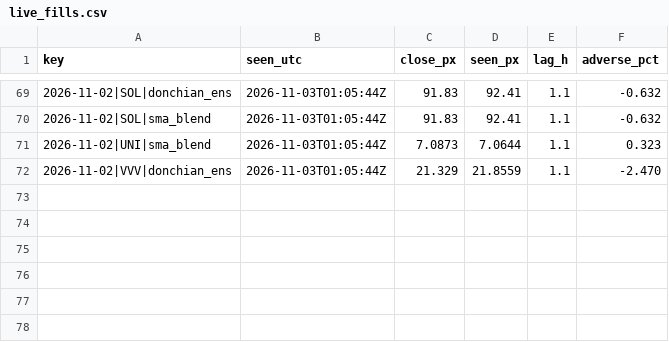
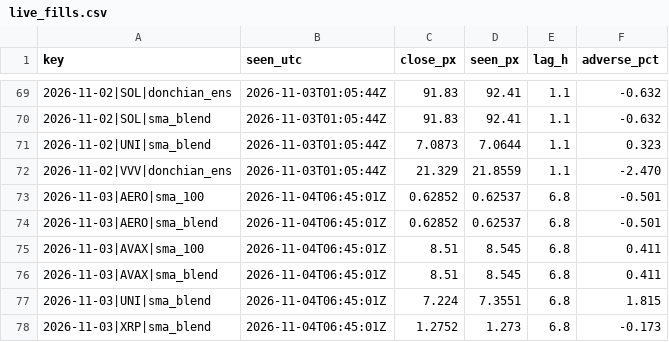
Before and after one commit to gabririv88/20261030-crypto-trend-tracker, a CSV file: data/live_fills.csv, drawn as a sheet; only a part is shown, gaps mark what is left out; the diff names each change by its address in the sheet, - before the commit and + after, or states it on an @@ line.

```diff
--- a/data/live_fills.csv
+++ b/data/live_fills.csv
+row 73: 2026-11-03|AERO|sma_100 | 2026-11-04T06:45:01Z | 0.62852 | 0.62537 | 6.8 | -0.501
+row 74: 2026-11-03|AERO|sma_blend | 2026-11-04T06:45:01Z | 0.62852 | 0.62537 | 6.8 | -0.501
+row 75: 2026-11-03|AVAX|sma_100 | 2026-11-04T06:45:01Z | 8.51 | 8.545 | 6.8 | 0.411
+row 76: 2026-11-03|AVAX|sma_blend | 2026-11-04T06:45:01Z | 8.51 | 8.545 | 6.8 | 0.411
+row 77: 2026-11-03|UNI|sma_blend | 2026-11-04T06:45:01Z | 7.224 | 7.3551 | 6.8 | 1.815
+row 78: 2026-11-03|XRP|sma_blend | 2026-11-04T06:45:01Z | 1.2752 | 1.273 | 6.8 | -0.173
```
Also changed, not shown: data/candles/ADA.csv, data/candles/BTC.csv, 23 other files.
